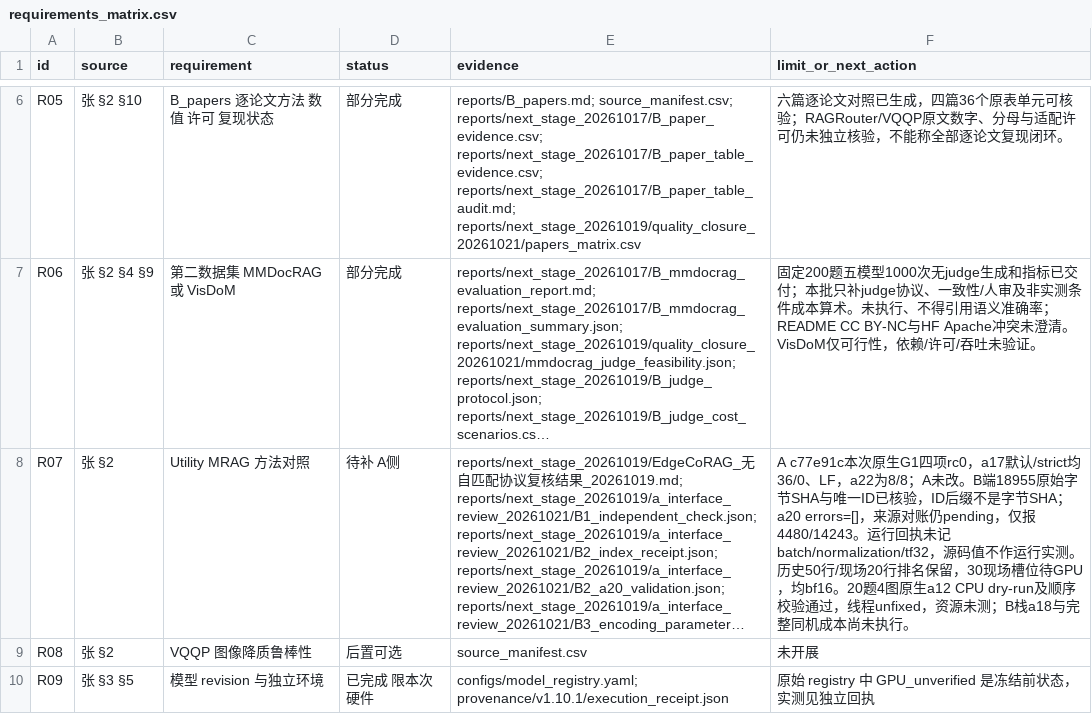
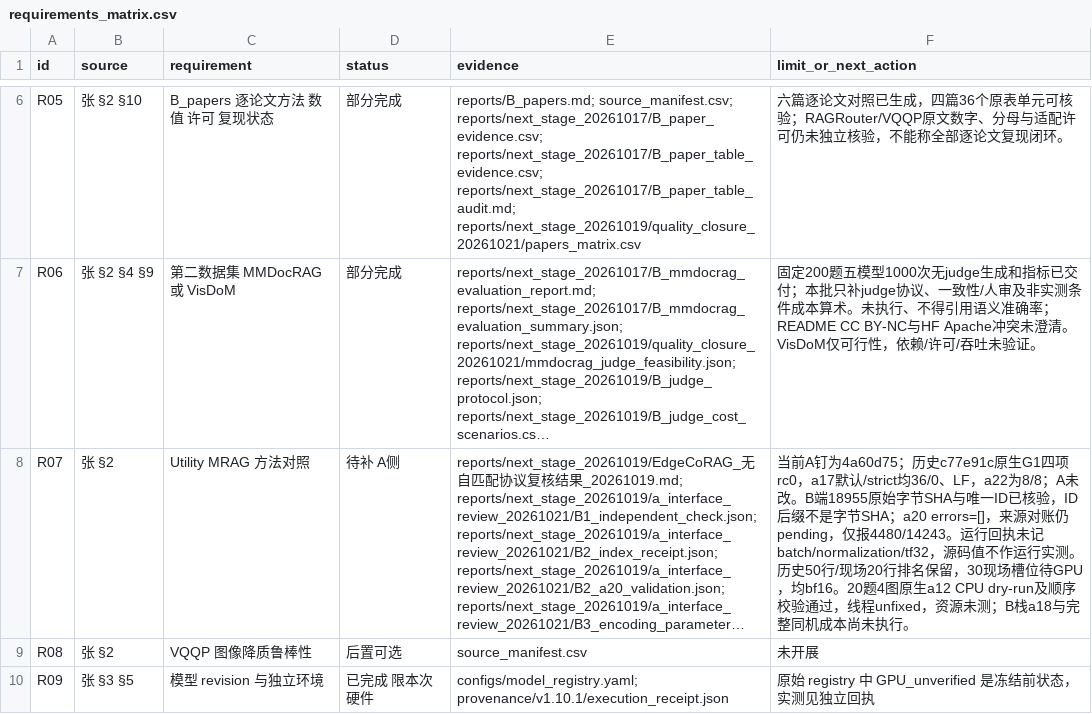
Before and after one commit to joyboy-type/EdgeCoRAG, a CSV file: reports/v1.10.1/requirements_matrix.csv, drawn as a sheet; only a part is shown, gaps mark what is left out; long unchanged cells end in …; the diff names each change by its address in the sheet, - before the commit and + after, or states it on an @@ line.

Commit message:
Repair current A release pin and P4 receipt filenames only
Pin current A to4a60d758a7247d5922b03dd3f05bd8fa641d6b69 after rev-parse full-SHA resolution. Preserve historical evidence commitc77e91c07a288b719683c51258324c11431c12d5 and old receipts; new compatibility checks are separately identified. Actual Git diff spans25 A files, not only a17; raw diff stat/name output is recorded without changing A.

Name new P4 group receipts with receipt_ and a single json suffix. Actual legacy directory contained3 double suffixes; rename all3 with byte identity and update only corresponding manifest keys. Keep30 artifacts/29verified/1blocked/0failed. Other historic payloads unchanged.

Actual verification:
- literal python -m unittest tests: rc5,0tests (NO TESTS RAN); not reported as126tests
- python -m unittest discover -s tests: rc0,126tests OK
- analysis unittest discovery: rc0,54tests OK
- verify_a_release current4a60d75 compatibility: rc0; historical A_evidence_commit remainsc77e91c
- a_interface_runner CPU metadata dry-run: rc0; both commit fields in receipt
- P4 filename validation rc0; regenerated batch expectedrc2,30/29/1/0 with historical audit blocked
- bare requirement audit rc1,fail-closed; four explicit inputs rc0,errors[],warnings[]
- status-only completion counts unchanged26/5/3/3
- B-tracked a-side working hashes versus543de53: empty diff
- added/modified/renamed files CRLF check: files_with_crlf0
- publish audit rc0: credentials/forbidden paths/>5MiB clean

Unrelated52-file staged snapshot preserved in stash before work; isolated from9537244. Delivery branch remains34a7e6a; no rebase, history rewrite, A edits, GPU, or delivery fast-forward.

```diff
--- a/reports/v1.10.1/requirements_matrix.csv
+++ b/reports/v1.10.1/requirements_matrix.csv
-F8 (limit_or_next_action): A c77e91c本次原生G1四…
+F8 (limit_or_next_action): 当前A钉为4a60d75；历史c77e91c原生G1四…
```
Also changed, not shown: 59 other files.
